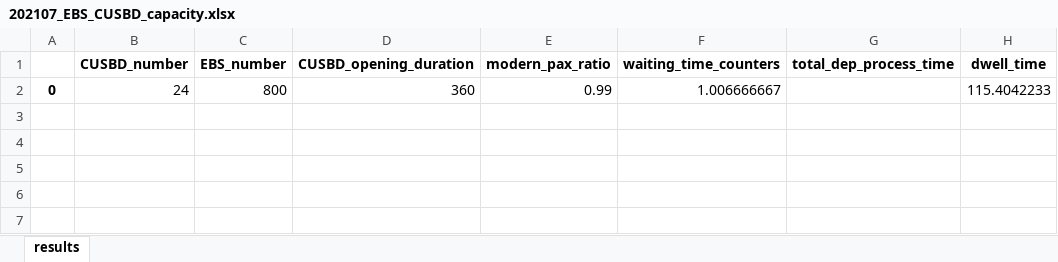
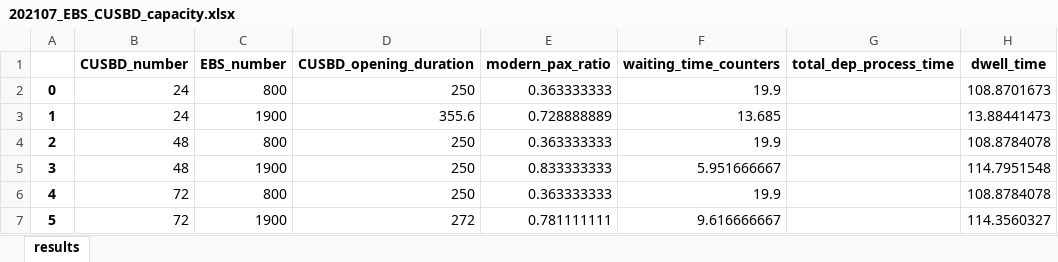
Before and after one commit to AntoineGlacet/KAPpaxsim, an Excel workbook: reports/202107_EBS_CUSBD_capacity.xlsx, sheet results, drawn as a sheet; values as stored, in another font and other column widths than the file's, no borders; the diff names each change by its address in the sheet, - before the commit and + after, or states it on an @@ line.

Commit message:
results_v0

```diff
--- a/reports/202107_EBS_CUSBD_capacity.xlsx (sheet results)
+++ b/reports/202107_EBS_CUSBD_capacity.xlsx (sheet results)
-D2 (CUSBD_opening_duration): 360
+D2 (CUSBD_opening_duration): 250
-E2 (modern_pax_ratio): 0.99
+E2 (modern_pax_ratio): 0.363333333
-F2 (waiting_time_counters): 1.006666667
+F2 (waiting_time_counters): 19.9
-H2 (dwell_time): 115.4042233
+H2 (dwell_time): 108.8701673
+row 3: 1 | 24 | 1900 | 355.6 | 0.728888889 | 13.685 |  | 13.88441473
+row 4: 2 | 48 | 800 | 250 | 0.363333333 | 19.9 |  | 108.8784078
+row 5: 3 | 48 | 1900 | 250 | 0.833333333 | 5.951666667 |  | 114.7951548
+row 6: 4 | 72 | 800 | 250 | 0.363333333 | 19.9 |  | 108.8784078
+row 7: 5 | 72 | 1900 | 272 | 0.781111111 | 9.616666667 |  | 114.3560327
```
